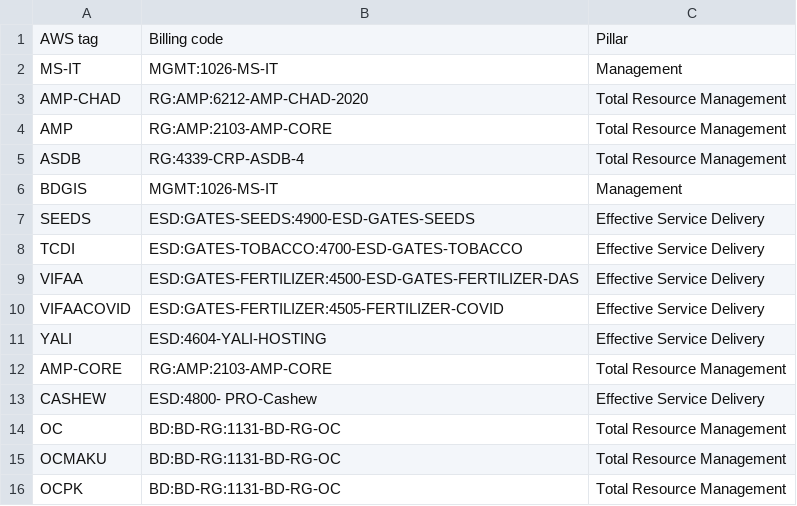
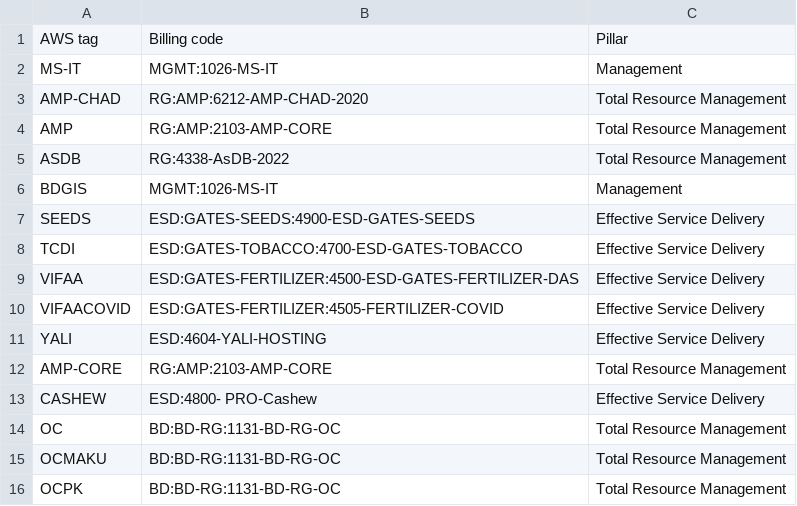
Before and after one commit to devgateway/costya, a CSV file: codes.csv, drawn as a sheet.

Commit message:
updated AsDB code

```diff
--- a/codes.csv
+++ b/codes.csv
@@ -4,3 +4,3 @@ AMP-CHAD,RG:AMP:6212-AMP-CHAD-2020,Total Resource Management
 AMP,RG:AMP:2103-AMP-CORE,Total Resource Management
-ASDB,RG:4339-CRP-ASDB-4,Total Resource Management
+ASDB,RG:4338-AsDB-2022,Total Resource Management
 BDGIS,MGMT:1026-MS-IT,Management
```
